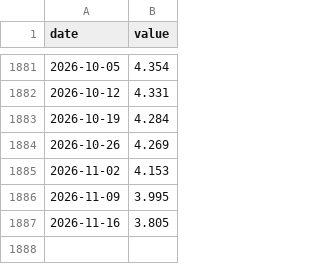
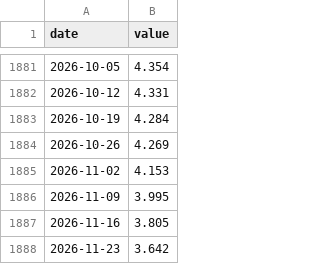
Before and after one commit to DanCunningham22/2026-Midterm, a CSV file: pipeline/backtest/data/econ/GASREGW.csv, drawn as a sheet; only a part is shown, gaps mark what is left out; the diff names each change by its address in the sheet, - before the commit and + after, or states it on an @@ line.

```diff
--- a/pipeline/backtest/data/econ/GASREGW.csv
+++ b/pipeline/backtest/data/econ/GASREGW.csv
+row 1888: 2026-11-23 | 3.642
```
Also changed, not shown: 5 other files.
